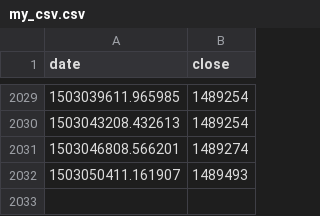
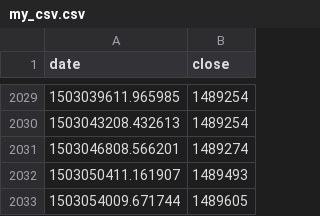
Before and after one commit to diegoshalom/D3, a CSV file: docs/my_csv.csv, drawn as a sheet; only a part is shown, gaps mark what is left out; the diff names each change by its address in the sheet, - before the commit and + after, or states it on an @@ line.

Commit message:
test

```diff
--- a/docs/my_csv.csv
+++ b/docs/my_csv.csv
+row 2033: 1503054009.671744 | 1489605
```
